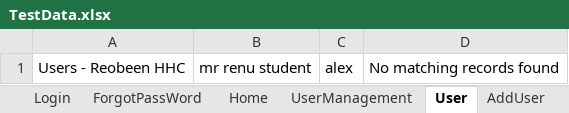
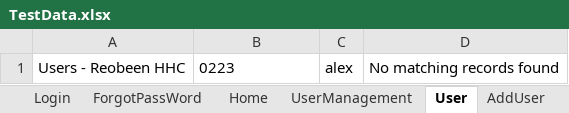
Before and after one commit to aleenamaria97/buffalocart, an Excel workbook: src/main/resources/TestData.xlsx, sheet User, drawn as a sheet; values as stored, in another font and other column widths than the file's, no borders; the diff names each change by its address in the sheet, - before the commit and + after, or states it on an @@ line.

```diff
--- a/src/main/resources/TestData.xlsx (sheet User)
+++ b/src/main/resources/TestData.xlsx (sheet User)
-B1: mr renu student
+B1: 0223
```
Also changed, not shown: 9 other files.
